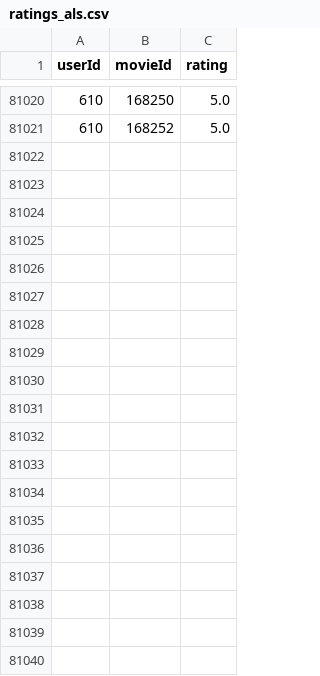
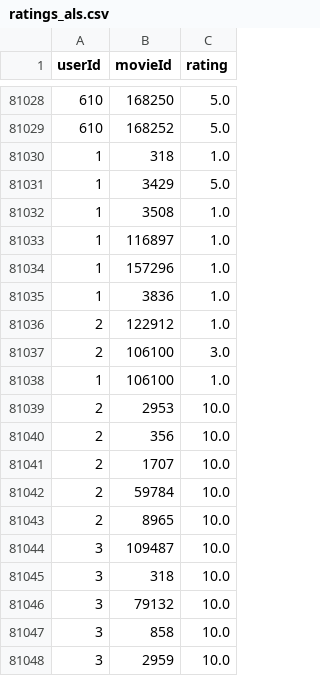
Before and after one commit to iliassayad/movieRecommendationSystem, a CSV file: preprocessing-service/data/ratings_als.csv, drawn as a sheet; only a part is shown, gaps mark what is left out; the diff covers the shown part only; the diff names each change by its address in the sheet, - before the commit and + after, or states it on an @@ line.

```diff
--- a/preprocessing-service/data/ratings_als.csv
+++ b/preprocessing-service/data/ratings_als.csv
+row 81030: 1 | 318 | 1.0
+row 81031: 1 | 3429 | 5.0
+row 81032: 1 | 3508 | 1.0
+row 81033: 1 | 116897 | 1.0
+row 81034: 1 | 157296 | 1.0
+row 81035: 1 | 3836 | 1.0
+row 81036: 2 | 122912 | 1.0
+row 81037: 2 | 106100 | 3.0
+row 81038: 1 | 106100 | 1.0
+row 81039: 2 | 2953 | 10.0
+row 81040: 2 | 356 | 10.0
+row 81041: 2 | 1707 | 10.0
+row 81042: 2 | 59784 | 10.0
+row 81043: 2 | 8965 | 10.0
+row 81044: 3 | 109487 | 10.0
+row 81045: 3 | 318 | 10.0
+row 81046: 3 | 79132 | 10.0
+row 81047: 3 | 858 | 10.0
+row 81048: 3 | 2959 | 10.0
```
Also changed, not shown: 29 added rows and 3 edited cells elsewhere in this file, 3 other files.
